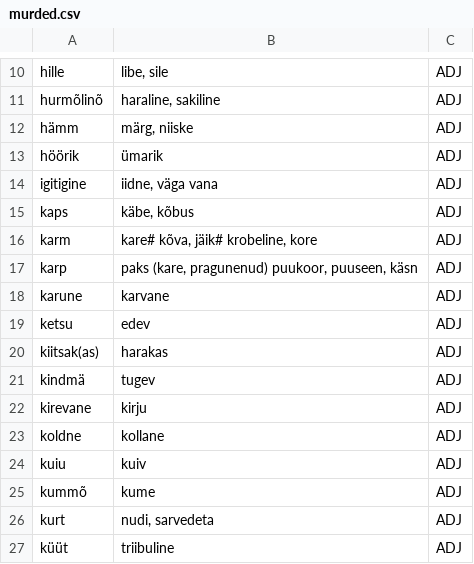
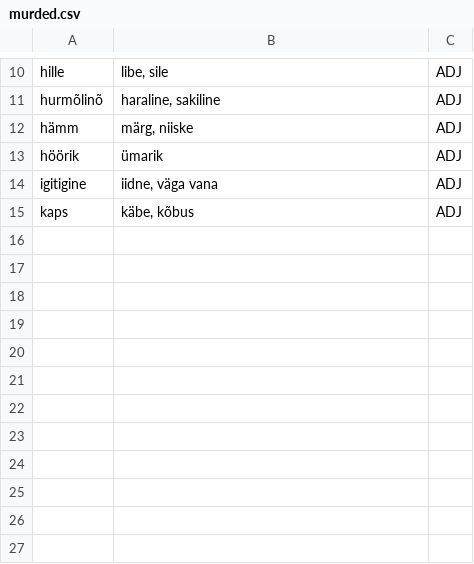
Before and after one commit to MPilvik/java_EestiMurded, a CSV file: src/sample/murded.csv, drawn as a sheet; only a part is shown, gaps mark what is left out; the diff names each change by its address in the sheet, - before the commit and + after, or states it on an @@ line.

```diff
--- a/src/sample/murded.csv
+++ b/src/sample/murded.csv
-row 16: karm | kare# kõva, jäik# krobeline, kore | ADJ
-row 17: karp | paks (kare, pragunenud) puukoor, puuseen, käsn | ADJ
-row 18: karune | karvane | ADJ
-row 19: ketsu | edev | ADJ
-row 20: kiitsak(as) | harakas | ADJ
-row 21: kindmä | tugev | ADJ
-row 22: kirevane | kirju | ADJ
-row 23: koldne | kollane | ADJ
-row 24: kuiu | kuiv | ADJ
-row 25: kummõ | kume | ADJ
-row 26: kurt | nudi, sarvedeta | ADJ
-row 27: küüt | triibuline | ADJ
```
Also changed, not shown: 7 other files.
